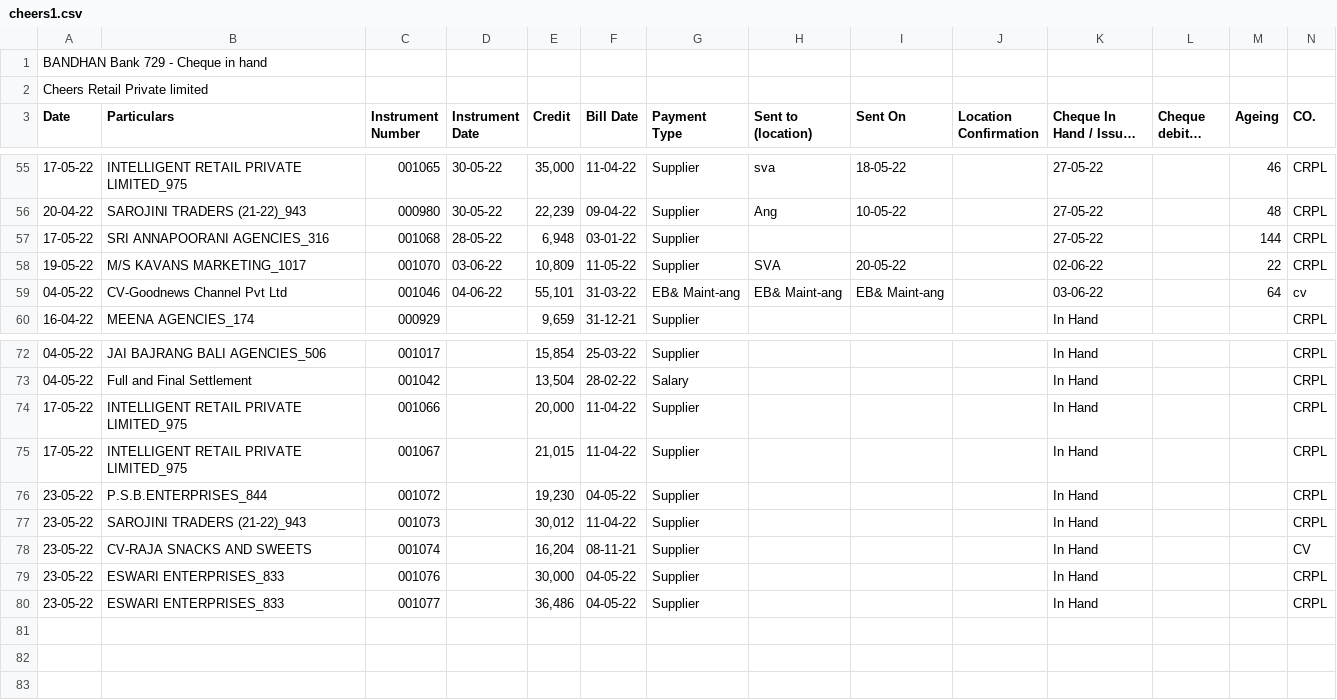
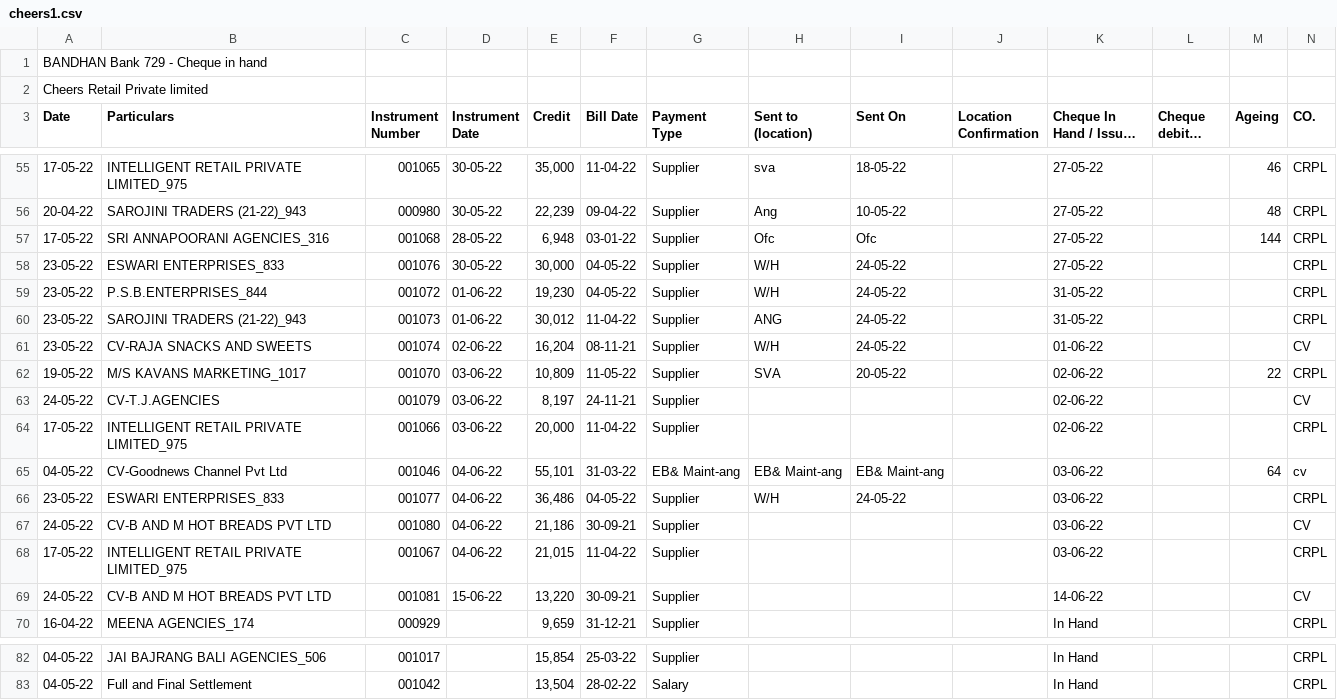
Before and after one commit to SimbhuTwice/CheersAcc, a CSV file: cheers1.csv, drawn as a sheet; only a part is shown, gaps mark what is left out; long unchanged cells end in …; removed rows and columns are numbered as before the commit, all else as after; rows hold the shown columns only; the diff covers the shown part only; the diff names each change by its address in the sheet, - before the commit and + after, or states it on an @@ line.

```diff
--- a/cheers1.csv
+++ b/cheers1.csv
-H57 (Sent to (location)): (empty)
+H57 (Sent to (location)): Ofc
-I57 (Sent On): (empty)
+I57 (Sent On): Ofc
+row 58: 23-05-22 | ESWARI ENTERPRISES_833 | 001076 | 30-05-22 | 30,000 | 04-05-22 | Supplier | W/H | 24-05-22 |  | 27-05-22 |  |  | CRPL
+row 59: 23-05-22 | P.S.B.ENTERPRISES_844 | 001072 | 01-06-22 | 19,230 | 04-05-22 | Supplier | W/H | 24-05-22 |  | 31-05-22 |  |  | CRPL
+row 60: 23-05-22 | SAROJINI TRADERS (21-22)_943 | 001073 | 01-06-22 | 30,012 | 11-04-22 | Supplier | ANG | 24-05-22 |  | 31-05-22 |  |  | CRPL
+row 61: 23-05-22 | CV-RAJA SNACKS AND SWEETS | 001074 | 02-06-22 | 16,204 | 08-11-21 | Supplier | W/H | 24-05-22 |  | 01-06-22 |  |  | CV
+row 63: 24-05-22 | CV-T.J.AGENCIES | 001079 | 03-06-22 | 8,197 | 24-11-21 | Supplier |  |  |  | 02-06-22 |  |  | CV
+row 64: 17-05-22 | INTELLIGENT RETAIL PRIVATE LIMITED_975 | 001066 | 03-06-22 | 20,000 | 11-04-22 | Supplier |  |  |  | 02-06-22 |  |  | CRPL
+row 66: 23-05-22 | ESWARI ENTERPRISES_833 | 001077 | 04-06-22 | 36,486 | 04-05-22 | Supplier | W/H | 24-05-22 |  | 03-06-22 |  |  | CRPL
+row 67: 24-05-22 | CV-B AND M HOT BREADS PVT LTD | 001080 | 04-06-22 | 21,186 | 30-09-21 | Supplier |  |  |  | 03-06-22 |  |  | CV
+row 68: 17-05-22 | INTELLIGENT RETAIL PRIVATE LIMITED_975 | 001067 | 04-06-22 | 21,015 | 11-04-22 | Supplier |  |  |  | 03-06-22 |  |  | CRPL
+row 69: 24-05-22 | CV-B AND M HOT BREADS PVT LTD | 001081 | 15-06-22 | 13,220 | 30-09-21 | Supplier |  |  |  | 14-06-22 |  |  | CV
-row 74: 17-05-22 | INTELLIGENT RETAIL PRIVATE LIMITED_975 | 001066 |  | 20,000 | 11-04-22 | Supplier |  |  |  | In Hand |  |  | CRPL
-row 75: 17-05-22 | INTELLIGENT RETAIL PRIVATE LIMITED_975 | 001067 |  | 21,015 | 11-04-22 | Supplier |  |  |  | In Hand |  |  | CRPL
-row 76: 23-05-22 | P.S.B.ENTERPRISES_844 | 001072 |  | 19,230 | 04-05-22 | Supplier |  |  |  | In Hand |  |  | CRPL
-row 77: 23-05-22 | SAROJINI TRADERS (21-22)_943 | 001073 |  | 30,012 | 11-04-22 | Supplier |  |  |  | In Hand |  |  | CRPL
-row 78: 23-05-22 | CV-RAJA SNACKS AND SWEETS | 001074 |  | 16,204 | 08-11-21 | Supplier |  |  |  | In Hand |  |  | CV
-row 79: 23-05-22 | ESWARI ENTERPRISES_833 | 001076 |  | 30,000 | 04-05-22 | Supplier |  |  |  | In Hand |  |  | CRPL
-row 80: 23-05-22 | ESWARI ENTERPRISES_833 | 001077 |  | 36,486 | 04-05-22 | Supplier |  |  |  | In Hand |  |  | CRPL
```
Also changed, not shown: 1 added row and 1 removed row elsewhere in this file, summary.csv.
